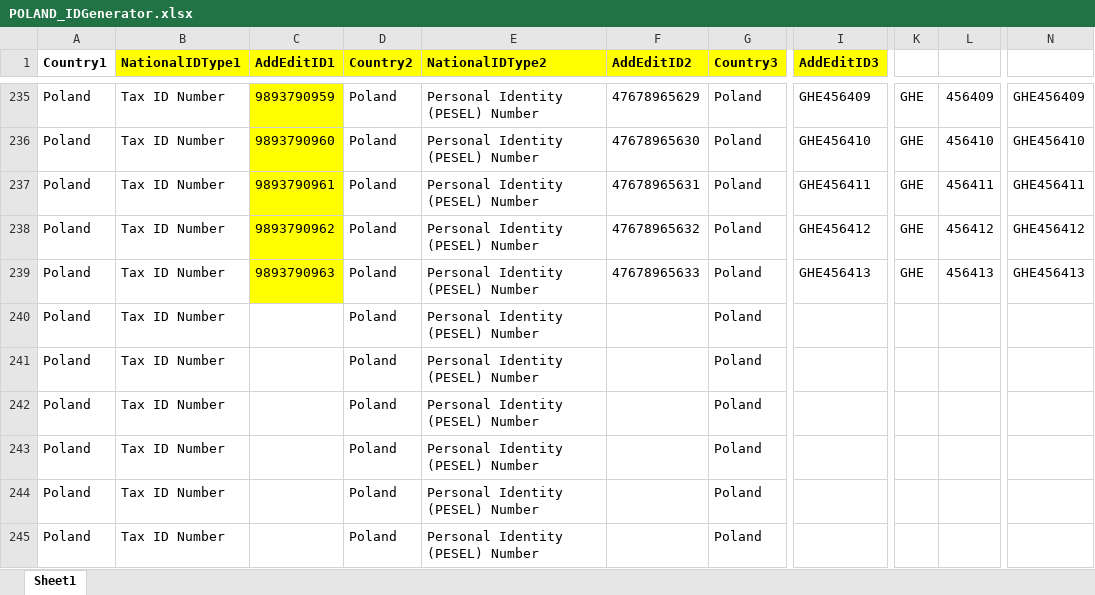
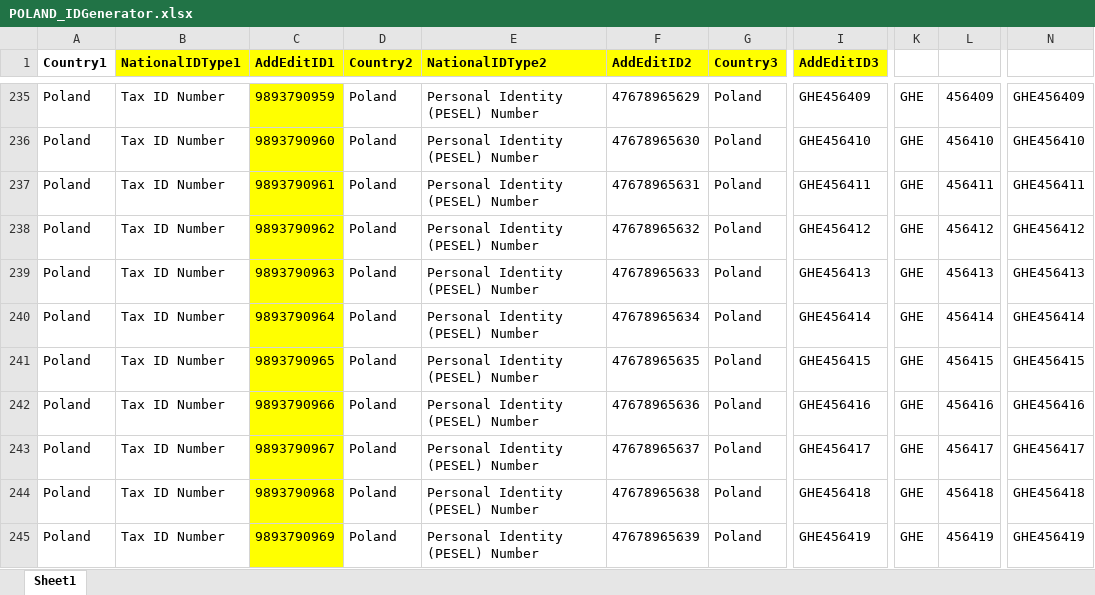
Before and after one commit to VasanthEzhilkumar/WorkdayRepo, an Excel workbook: Data/ID_Generators/POLAND_IDGenerator.xlsx, sheet Sheet1, drawn as a sheet; only a part is shown, gaps mark what is left out; values as stored, in another font and other column widths than the file's, no borders; the diff covers the shown part only; the diff names each change by its address in the sheet, - before the commit and + after, or states it on an @@ line.

```diff
--- a/Data/ID_Generators/POLAND_IDGenerator.xlsx (sheet Sheet1)
+++ b/Data/ID_Generators/POLAND_IDGenerator.xlsx (sheet Sheet1)
-C240 (AddEditID1): (empty)
+C240 (AddEditID1): 9893790964
-C240:C245 fill: none
+C240:C245 fill: #FFFF00
-F240 (AddEditID2): (empty)
+F240 (AddEditID2): 47678965634
-I240 (AddEditID3): (empty)
+I240 (AddEditID3): GHE456414
-K240:K245: (empty)
+K240:K245: GHE
-L240: (empty)
+L240: 456414
-N240: (empty)
+N240: GHE456414
-C241 (AddEditID1): (empty)
+C241 (AddEditID1): 9893790965
-F241 (AddEditID2): (empty)
+F241 (AddEditID2): 47678965635
-I241 (AddEditID3): (empty)
+I241 (AddEditID3): GHE456415
-L241: (empty)
+L241: 456415
-N241: (empty)
+N241: GHE456415
-C242 (AddEditID1): (empty)
+C242 (AddEditID1): 9893790966
-F242 (AddEditID2): (empty)
+F242 (AddEditID2): 47678965636
-I242 (AddEditID3): (empty)
+I242 (AddEditID3): GHE456416
-L242: (empty)
+L242: 456416
-N242: (empty)
+N242: GHE456416
-C243 (AddEditID1): (empty)
+C243 (AddEditID1): 9893790967
-F243 (AddEditID2): (empty)
+F243 (AddEditID2): 47678965637
-I243 (AddEditID3): (empty)
+I243 (AddEditID3): GHE456417
-L243: (empty)
+L243: 456417
-N243: (empty)
+N243: GHE456417
-C244 (AddEditID1): (empty)
+C244 (AddEditID1): 9893790968
-F244 (AddEditID2): (empty)
+F244 (AddEditID2): 47678965638
-I244 (AddEditID3): (empty)
+I244 (AddEditID3): GHE456418
-L244: (empty)
+L244: 456418
-N244: (empty)
+N244: GHE456418
-C245 (AddEditID1): (empty)
+C245 (AddEditID1): 9893790969
-F245 (AddEditID2): (empty)
+F245 (AddEditID2): 47678965639
-I245 (AddEditID3): (empty)
+I245 (AddEditID3): GHE456419
-L245: (empty)
+L245: 456419
-N245: (empty)
+N245: GHE456419
```
Also changed, not shown: 186 edited cells and cell formats elsewhere in this sheet, Data/Hires/Workday_NewHire_Belgium_Regression_PK14.xlsx, Data/Hires/Workday_NewHire_Poland_Regression_PK14.xlsx, 20 other files.
